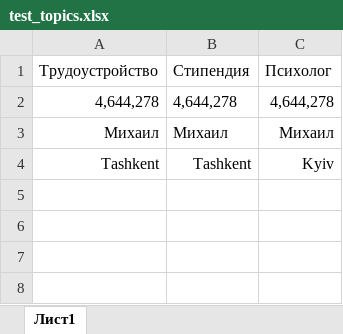
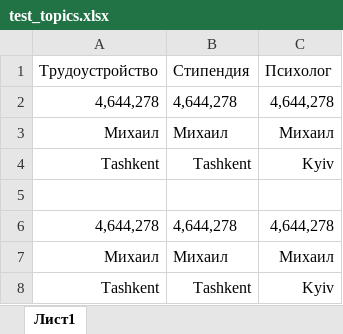
Before and after one commit to czarmisha/lexx_chat_bot, an Excel workbook: flatfiles/test_topics.xlsx, sheet Лист1, drawn as a sheet; values as stored, in another font and other column widths than the file's, no borders; the diff names each change by its address in the sheet, - before the commit and + after, or states it on an @@ line.

Commit message:
topics

```diff
--- a/flatfiles/test_topics.xlsx (sheet Лист1)
+++ b/flatfiles/test_topics.xlsx (sheet Лист1)
+row 5: (empty)
+row 6: 4,644,278 | 4,644,278 | 4,644,278
+row 7: Михаил | Михаил | Михаил
+row 8: Tashkent | Tashkent | Kyiv
```
Also changed, not shown: 5 other files.
